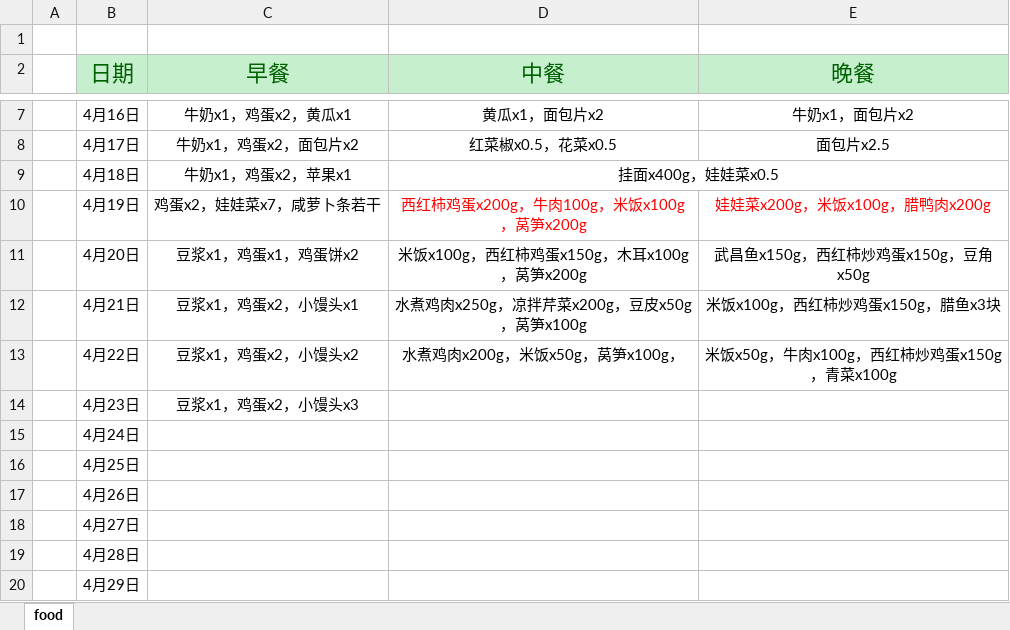
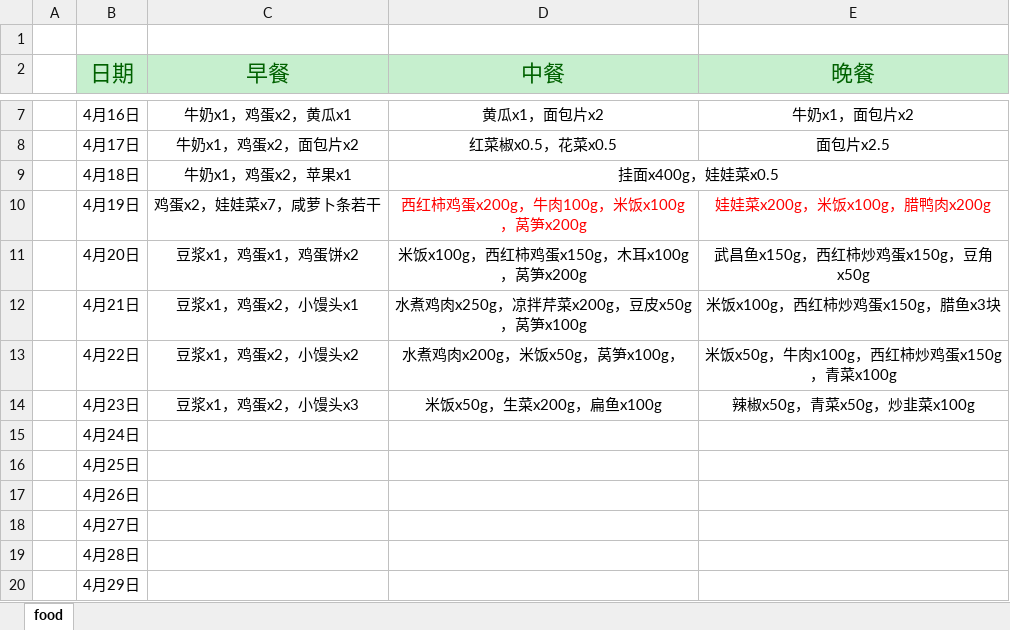
Before and after one commit to aoya/bodybuilding, an Excel workbook: 01.日常记录/02.Food.xlsx, sheet food, drawn as a sheet; only a part is shown, gaps mark what is left out; values as stored, in another font and other column widths than the file's, no borders; the diff names each change by its address in the sheet, - before the commit and + after, or states it on an @@ line.

```diff
--- a/01.日常记录/02.Food.xlsx (sheet food)
+++ b/01.日常记录/02.Food.xlsx (sheet food)
-D14 (中餐): (empty)
+D14 (中餐): 米饭x50g，生菜x200g，扁鱼x100g
-E14 (晚餐): (empty)
+E14 (晚餐): 辣椒x50g，青菜x50g，炒韭菜x100g
```
Also changed, not shown: 01.日常记录/01.每日体能训练记录.xlsx, 01.日常记录/03.体重曲线.xlsx.
